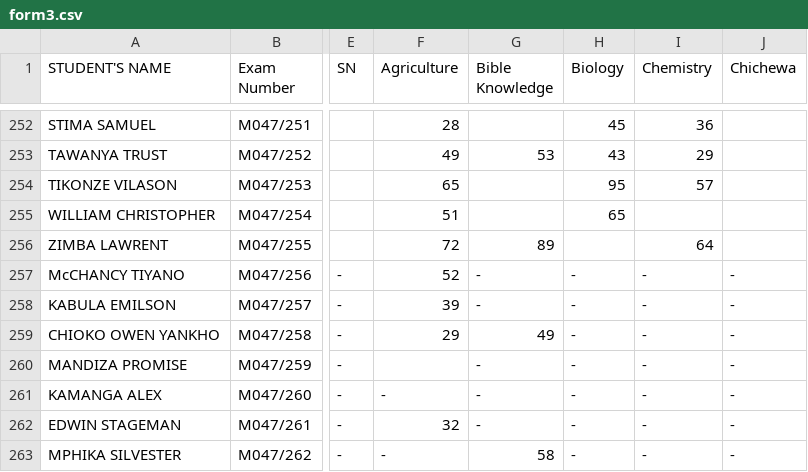
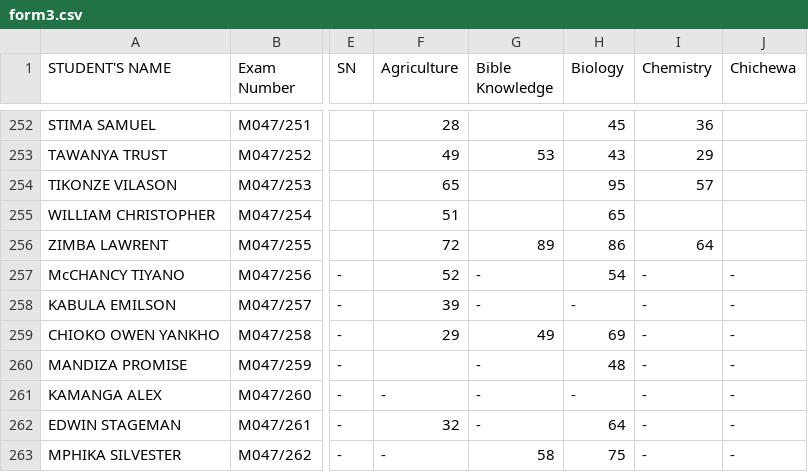
Before and after one commit to magawass/m, a CSV file: form3.csv, drawn as a sheet; only a part is shown, gaps mark what is left out; the diff names each change by its address in the sheet, - before the commit and + after, or states it on an @@ line.

Commit message:
Update: form3 - Biology (5/4/2026, 10:16:01 AM)

```diff
--- a/form3.csv
+++ b/form3.csv
-H256 (Biology): (empty)
+H256 (Biology): 86
-H257 (Biology): -
+H257 (Biology): 54
-H259 (Biology): -
+H259 (Biology): 69
-H260 (Biology): -
+H260 (Biology): 48
-H262 (Biology): -
+H262 (Biology): 64
-H263 (Biology): -
+H263 (Biology): 75
```
